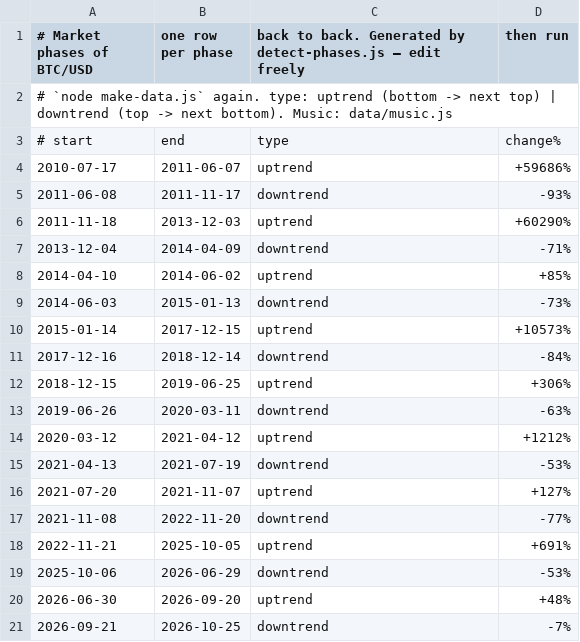
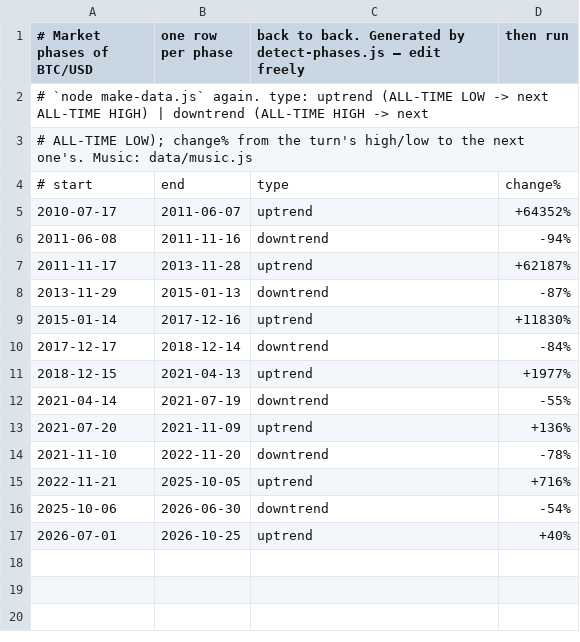
Before and after one commit to congminh12000/bao-tarot, a CSV file: bitcoin-chart-2020-2026/data/phases.csv, drawn as a sheet.

```diff
--- a/bitcoin-chart-2020-2026/data/phases.csv
+++ b/bitcoin-chart-2020-2026/data/phases.csv
@@ -1,21 +1,17 @@
 # Market phases of BTC/USD, one row per phase, back to back. Generated by detect-phases.js — edit freely, then run
-# `node make-data.js` again. type: uptrend (bottom -> next top) | downtrend (top -> next bottom). Music: data/music.js
+# `node make-data.js` again. type: uptrend (ALL-TIME LOW -> next ALL-TIME HIGH) | downtrend (ALL-TIME HIGH -> next
+# ALL-TIME LOW); change% from the turn's high/low to the next one's. Music: data/music.js
 # start,end,type,change%
-2010-07-17,2011-06-07,uptrend,+59686%
-2011-06-08,2011-11-17,downtrend,-93%
-2011-11-18,2013-12-03,uptrend,+60290%
-2013-12-04,2014-04-09,downtrend,-71%
-2014-04-10,2014-06-02,uptrend,+85%
-2014-06-03,2015-01-13,downtrend,-73%
-2015-01-14,2017-12-15,uptrend,+10573%
-2017-12-16,2018-12-14,downtrend,-84%
-2018-12-15,2019-06-25,uptrend,+306%
-2019-06-26,2020-03-11,downtrend,-63%
-2020-03-12,2021-04-12,uptrend,+1212%
-2021-04-13,2021-07-19,downtrend,-53%
-2021-07-20,2021-11-07,uptrend,+127%
-2021-11-08,2022-11-20,downtrend,-77%
-2022-11-21,2025-10-05,uptrend,+691%
-2025-10-06,2026-06-29,downtrend,-53%
-2026-06-30,2026-09-20,uptrend,+48%
-2026-09-21,2026-10-25,downtrend,-7%
+2010-07-17,2011-06-07,uptrend,+64352%
+2011-06-08,2011-11-16,downtrend,-94%
+2011-11-17,2013-11-28,uptrend,+62187%
+2013-11-29,2015-01-13,downtrend,-87%
+2015-01-14,2017-12-16,uptrend,+11830%
+2017-12-17,2018-12-14,downtrend,-84%
+2018-12-15,2021-04-13,uptrend,+1977%
+2021-04-14,2021-07-19,downtrend,-55%
+2021-07-20,2021-11-09,uptrend,+136%
+2021-11-10,2022-11-20,downtrend,-78%
+2022-11-21,2025-10-05,uptrend,+716%
+2025-10-06,2026-06-30,downtrend,-54%
+2026-07-01,2026-10-25,uptrend,+40%
```
Also changed, not shown: bitcoin-chart-2020-2026/data/events.csv, 10 other files.
